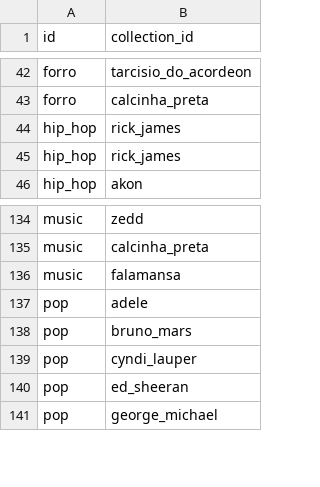
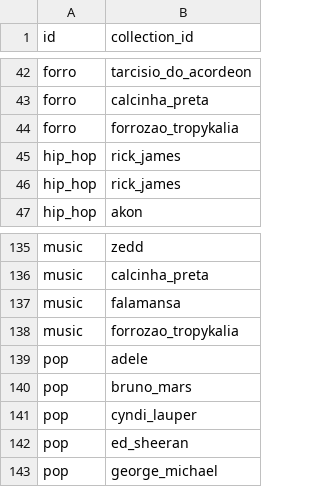
Before and after one commit to xmp3/settings, a CSV file: pages.csv, drawn as a sheet; only a part is shown, gaps mark what is left out; the diff names each change by its address in the sheet, - before the commit and + after, or states it on an @@ line.

Commit message:
Add Forrozão Tropykália

```diff
--- a/pages.csv
+++ b/pages.csv
+row 44: forro | forrozao_tropykalia
+row 138: music | forrozao_tropykalia
```
